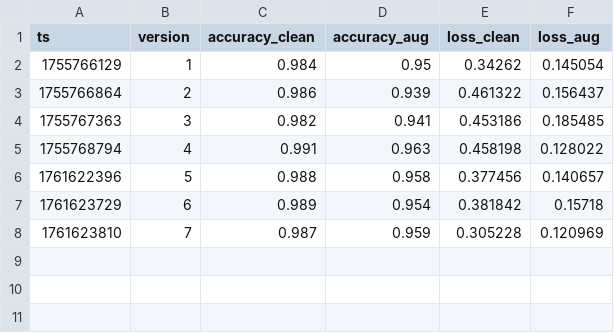
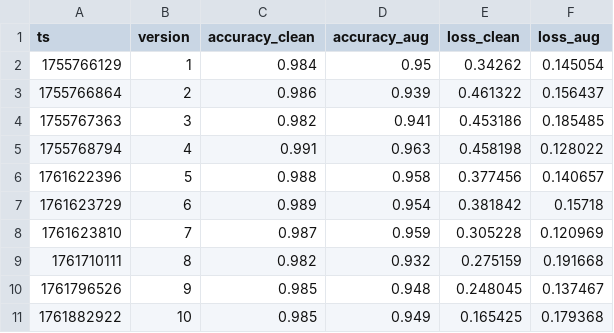
Before and after one commit to lyraa88/dockerized-mlops-pipeline, a CSV file: share_storage/metrics/history.csv, drawn as a sheet.

Commit message:
Fix: share_storage

```diff
--- a/share_storage/metrics/history.csv
+++ b/share_storage/metrics/history.csv
@@ -8 +8,4 @@ ts,version,accuracy_clean,accuracy_aug,loss_clean,loss_aug
 1761623810,7,0.987,0.959,0.305228,0.120969
+1761710111,8,0.982,0.932,0.275159,0.191668
+1761796526,9,0.985,0.948,0.248045,0.137467
+1761882922,10,0.985,0.949,0.165425,0.179368
```
Also changed, not shown: 4 other files.
